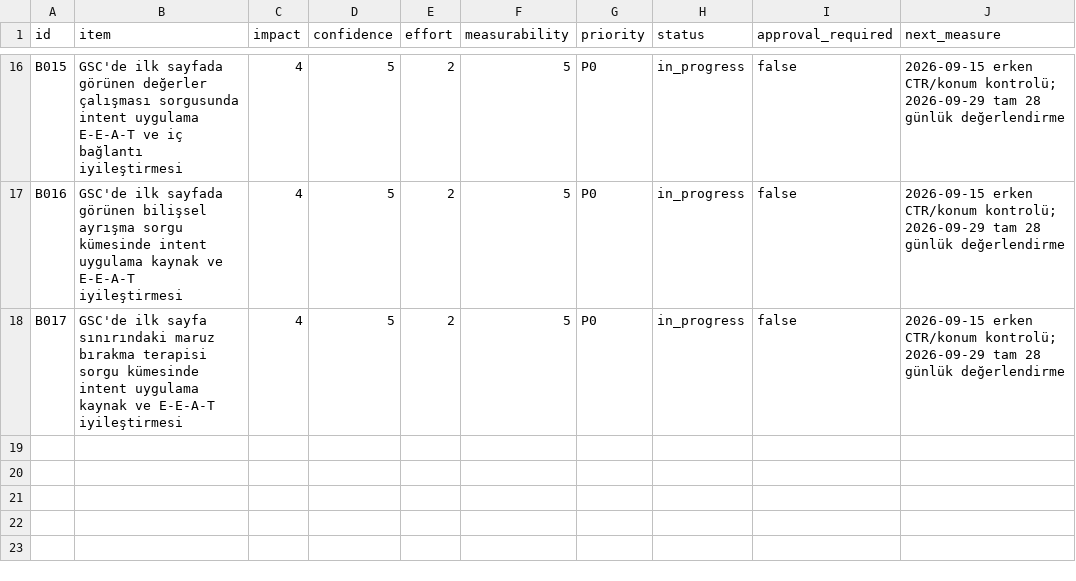
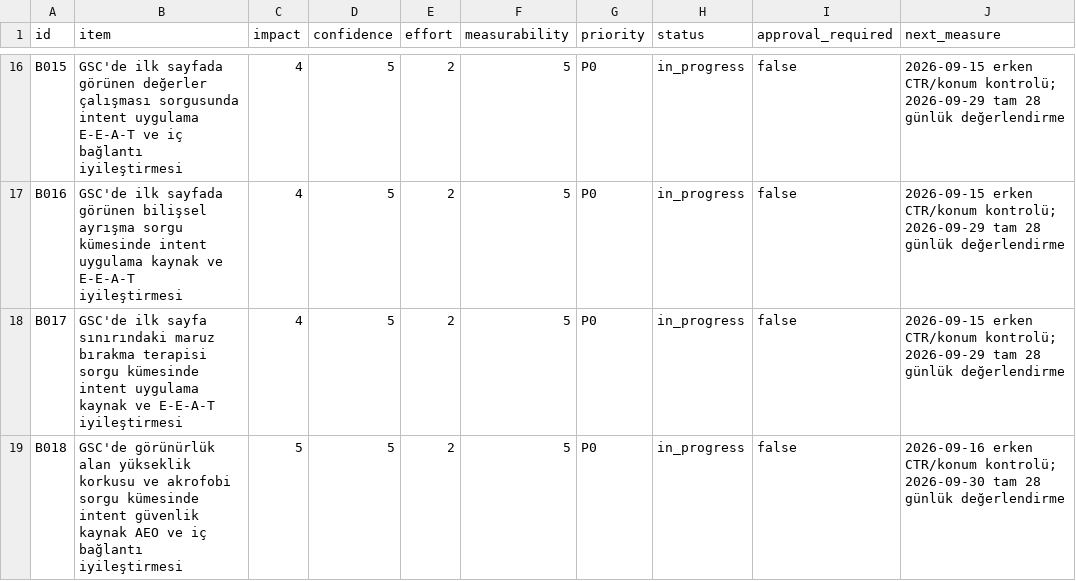
Before and after one commit to omeratapamukcu-ops/atapamukcu.com, a CSV file: seo-ops/backlog.csv, drawn as a sheet; only a part is shown, gaps mark what is left out.

```diff
--- a/seo-ops/backlog.csv
+++ b/seo-ops/backlog.csv
@@ -18 +18,2 @@ B016,GSC'de ilk sayfada görünen bilişsel ayrışma sorgu kümesinde intent uy
 B017,GSC'de ilk sayfa sınırındaki maruz bırakma terapisi sorgu kümesinde intent uygulama kaynak ve E-E-A-T iyileştirmesi,4,5,2,5,P0,in_progress,false,"2026-09-15 erken CTR/konum kontrolü; 2026-09-29 tam 28 günlük değerlendirme"
+B018,GSC'de görünürlük alan yükseklik korkusu ve akrofobi sorgu kümesinde intent güvenlik kaynak AEO ve iç bağlantı iyileştirmesi,5,5,2,5,P0,in_progress,false,"2026-09-16 erken CTR/konum kontrolü; 2026-09-30 tam 28 günlük değerlendirme"
```
Also changed, not shown: seo-ops/measurements.csv, 3 other files.
